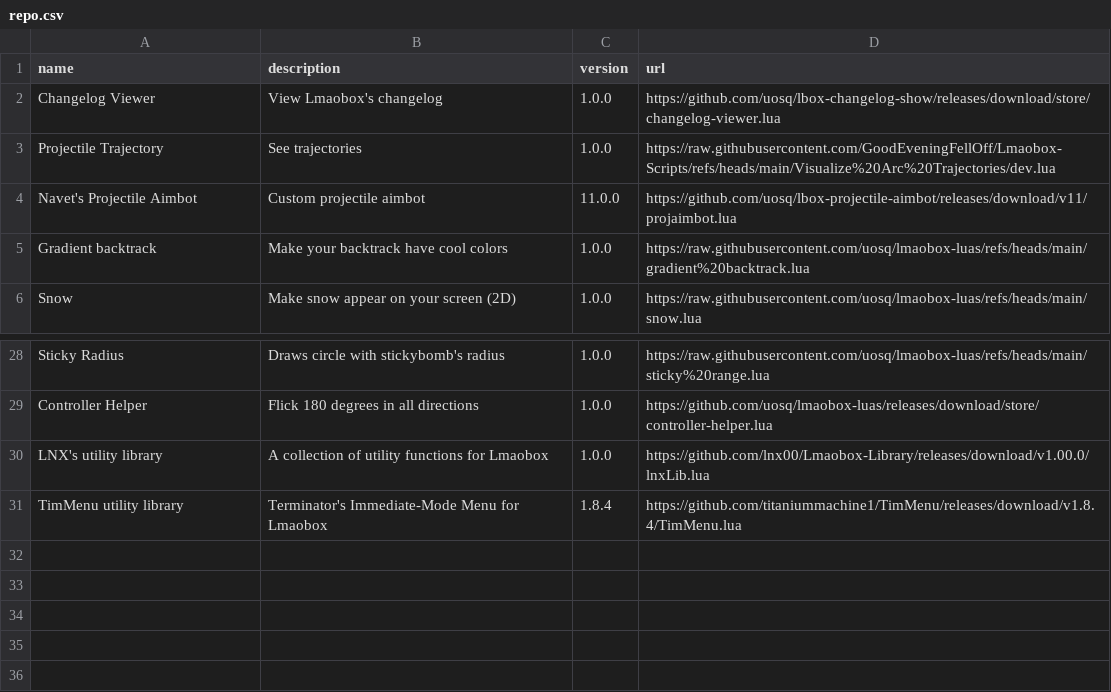
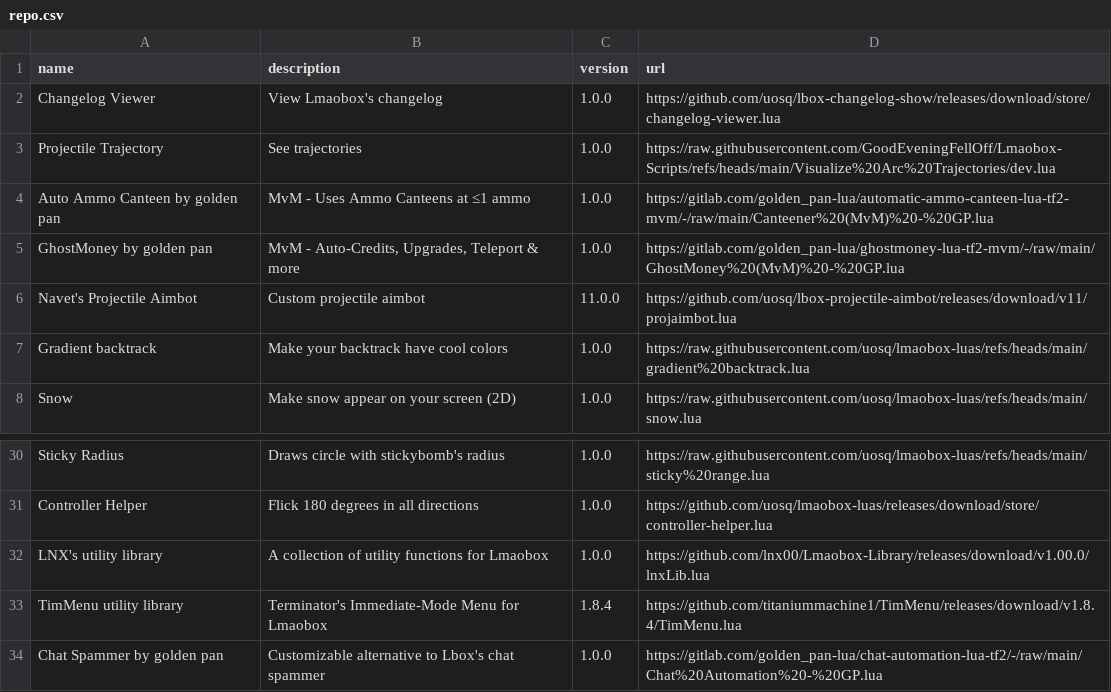
Before and after one commit to lbox-src/lua, a CSV file: repo.csv, drawn as a sheet; only a part is shown, gaps mark what is left out.

Commit message:
Update repo.csv

```diff
--- a/repo.csv
+++ b/repo.csv
@@ -3,2 +3,4 @@ Changelog Viewer;View Lmaobox's changelog;1.0.0;https://github.com/uosq/lbox-cha
 Projectile Trajectory;See trajectories;1.0.0;https://raw.githubusercontent.com/GoodEveningFellOff/Lmaobox-Scripts/refs/heads/main/Visualize%20Arc%20Trajectories/dev.lua
+Auto Ammo Canteen by golden pan;MvM - Uses Ammo Canteens at ≤1 ammo;1.0.0;https://gitlab.com/golden_pan-lua/automatic-ammo-canteen-lua-tf2-mvm/-/raw/main/Canteener%20(MvM)%20-%20GP.lua
+GhostMoney by golden pan;MvM - Auto-Credits, Upgrades, Teleport & more;1.0.0;https://gitlab.com/golden_pan-lua/ghostmoney-lua-tf2-mvm/-/raw/main/GhostMoney%20(MvM)%20-%20GP.lua
 Navet's Projectile Aimbot;Custom projectile aimbot;11.0.0;https://github.com/uosq/lbox-projectile-aimbot/releases/download/v11/projaimbot.lua
@@ -31 +33,2 @@ LNX's utility library;A collection of utility functions for Lmaobox;1.0.0;https:
 TimMenu utility library;Terminator's Immediate-Mode Menu for Lmaobox;1.8.4;https://github.com/titaniummachine1/TimMenu/releases/download/v1.8.4/TimMenu.lua
+Chat Spammer by golden pan;Customizable alternative to Lbox's chat spammer;1.0.0;https://gitlab.com/golden_pan-lua/chat-automation-lua-tf2/-/raw/main/Chat%20Automation%20-%20GP.lua
```
